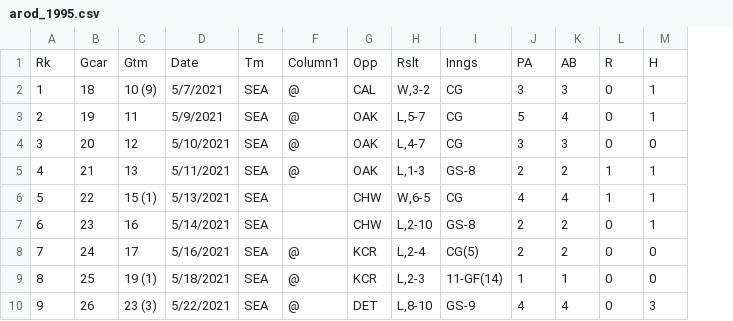
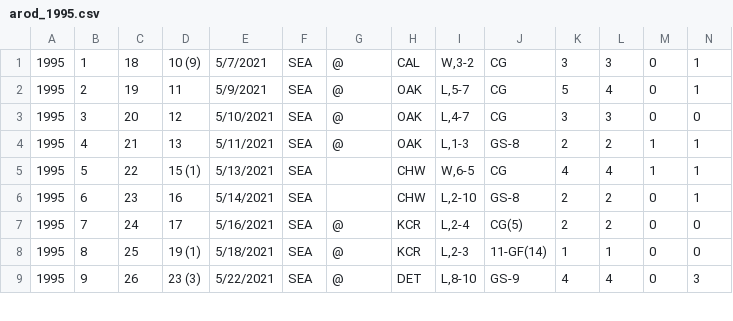
Before and after one commit to mattmaitland1/DerekJeterAnalysis, a CSV file: arod_1995.csv, drawn as a sheet; only a part is shown; removed rows and columns are numbered as before the commit, all else as after; rows hold the shown columns only; the diff names each change by its address in the sheet, - before the commit and + after, or states it on an @@ line.

Commit message:
Update arod_1995.csv

```diff
--- a/arod_1995.csv
+++ b/arod_1995.csv
+column A, rows 1-9: all 1995
-row 1: Rk | Gcar | Gtm | Date | Tm | Column1 | Opp | Rslt | Inngs | PA | AB | R | H
```
